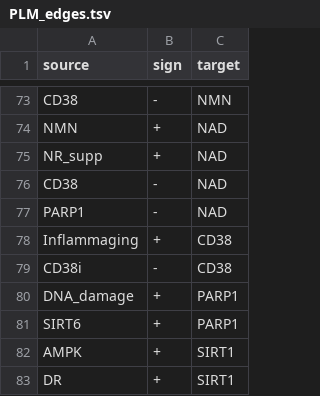
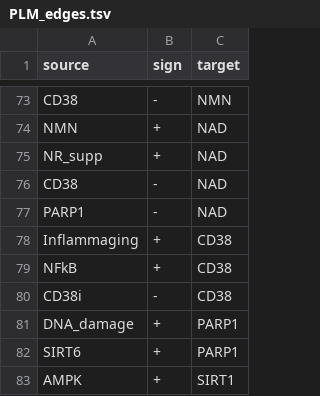
Before and after one commit to mwolfien/plmap, a TSV file: standards/PLM_edges.tsv, drawn as a sheet; only a part is shown, gaps mark what is left out; the shorter side is filled out with more unchanged rows.

```diff
--- a/standards/PLM_edges.tsv
+++ b/standards/PLM_edges.tsv
@@ -78,2 +78,3 @@ PARP1	-	NAD
 Inflammaging	+	CD38
+NFkB	+	CD38
 CD38i	-	CD38
```
Also changed, not shown: 9 other files.
